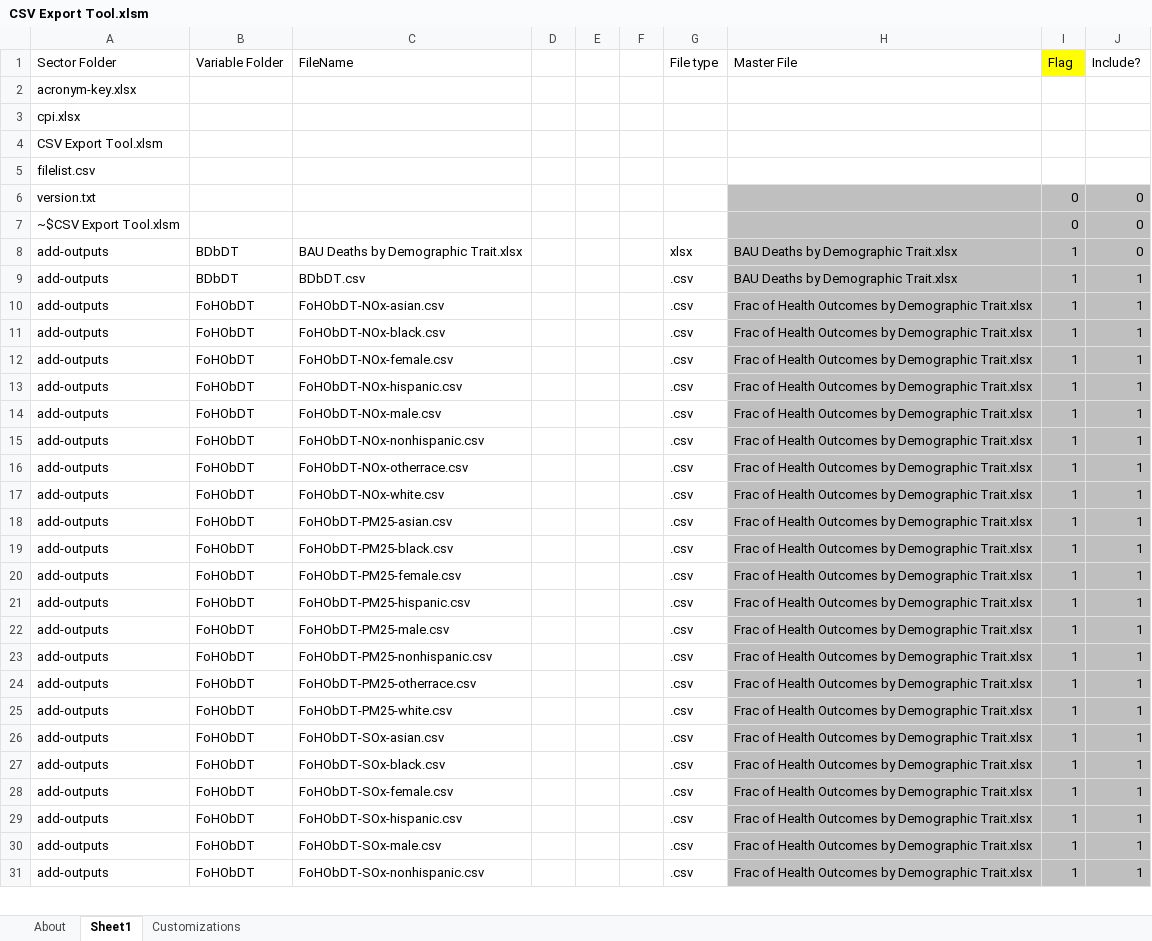
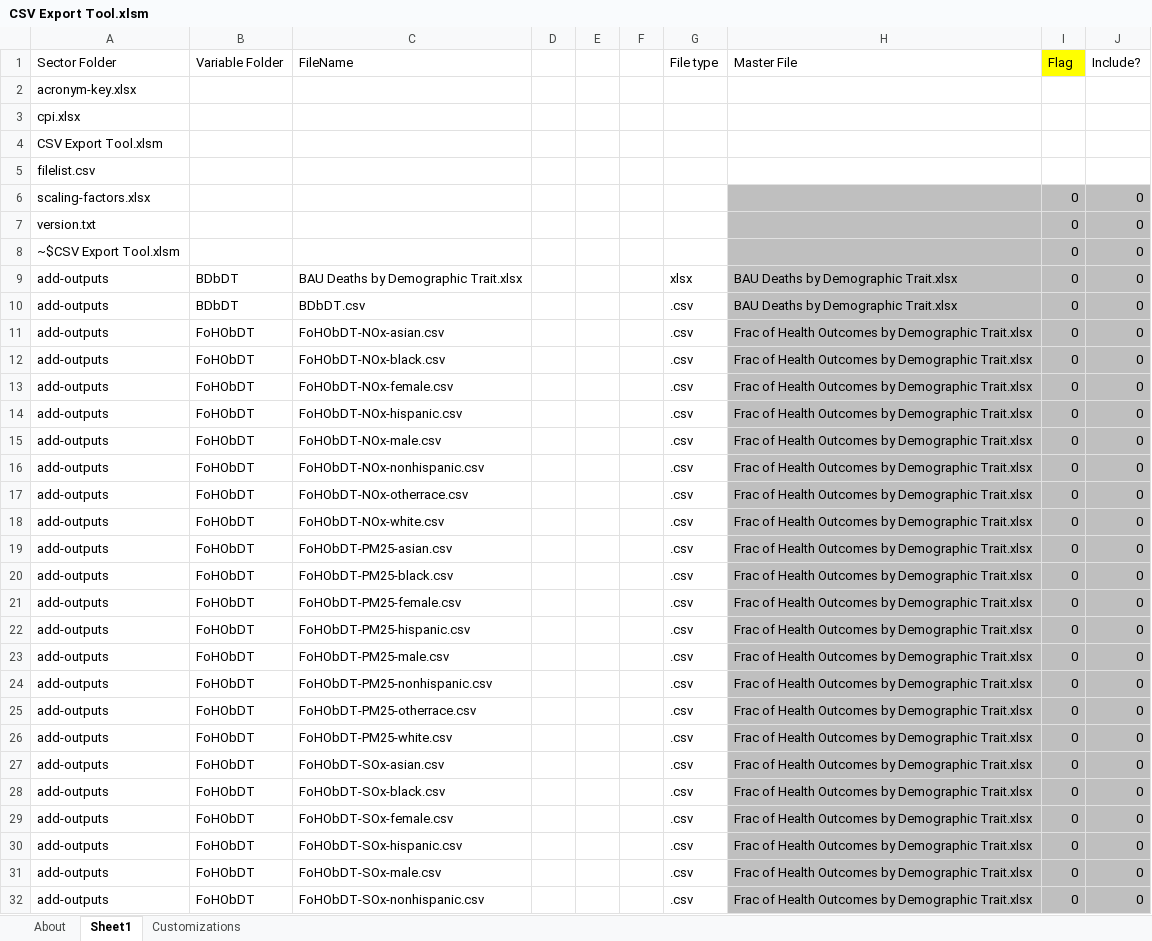
Before and after one commit to EnergyInnovation/eps-eu, an Excel workbook: InputData/CSV Export Tool.xlsm, sheet Sheet1, drawn as a sheet; only a part is shown; values as stored, in another font and other column widths than the file's, no borders; addresses are those after the commit; the diff covers the shown part only; the diff names each change by its address in the sheet, - before the commit and + after, or states it on an @@ line.

```diff
--- a/InputData/CSV Export Tool.xlsm (sheet Sheet1)
+++ b/InputData/CSV Export Tool.xlsm (sheet Sheet1)
+row 6: scaling-factors.xlsx |  |  |  |  |  |  |  | 0 | 0
-I9:I32 (Flag): 1
+I9:I32 (Flag): 0
-J10:J32 (Include?): 1
+J10:J32 (Include?): 0
```
Also changed, not shown: 20 added rows, 4 removed rows, 1477 edited cells and cell formats elsewhere in this sheet, sheet About, sheet Customizations, formulas that keep their value, InputData/trans/AVLo/Avg Vehicle Loading.xlsx, 9 other files.
